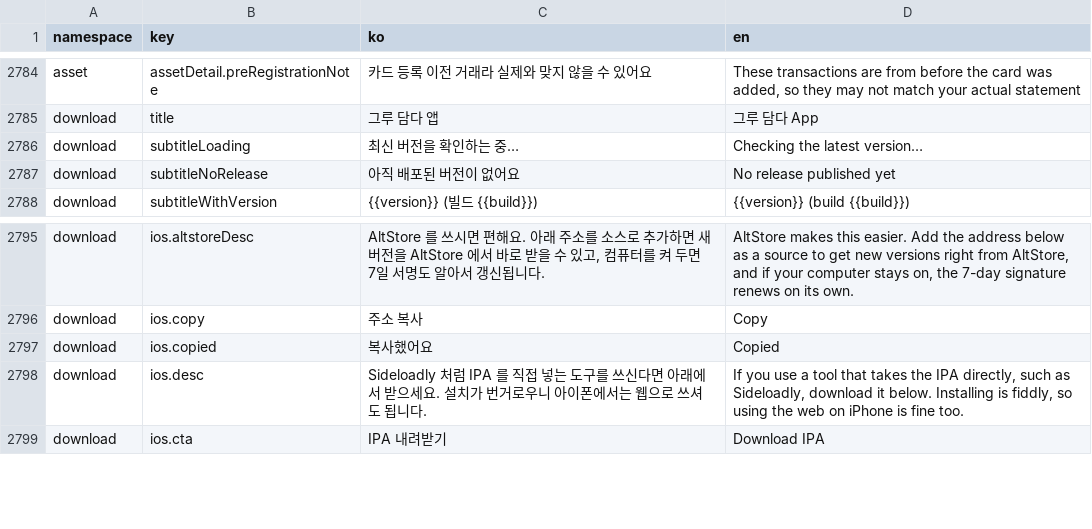
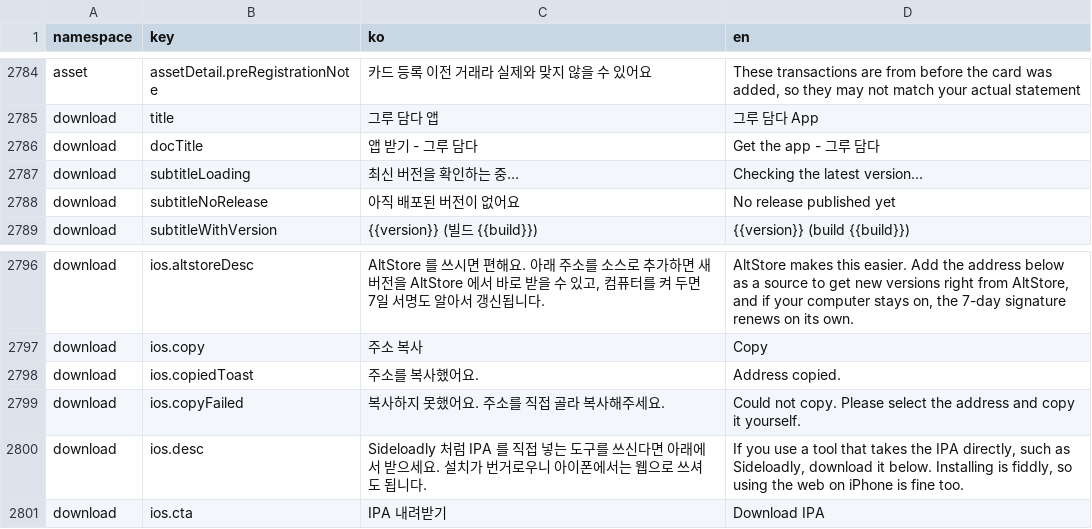
Before and after one commit to lshdainty/porest-desk-front, a CSV file: i18n/translations.csv, drawn as a sheet; only a part is shown, gaps mark what is left out.

```diff
--- a/i18n/translations.csv
+++ b/i18n/translations.csv
@@ -2785,2 +2785,3 @@ asset,assetDetail.preRegistrationNote,카드 등록 이전 거래라 실제와
 download,title,그루 담다 앱,그루 담다 App
+download,docTitle,앱 받기 - 그루 담다,Get the app - 그루 담다
 download,subtitleLoading,최신 버전을 확인하는 중…,Checking the latest version…
@@ -2796,3 +2797,4 @@ download,ios.altstoreDesc,"AltStore 를 쓰시면 편해요. 아래 주소를
 download,ios.copy,주소 복사,Copy
-download,ios.copied,복사했어요,Copied
+download,ios.copiedToast,주소를 복사했어요.,Address copied.
+download,ios.copyFailed,복사하지 못했어요. 주소를 직접 골라 복사해주세요.,"Could not copy. Please select the address and copy it yourself."
 download,ios.desc,Sideloadly 처럼 IPA 를 직접 넣는 도구를 쓰신다면 아래에서 받으세요. 설치가 번거로우니 아이폰에서는 웹으로 쓰셔도 됩니다.,"If you use a tool that takes the IPA directly, such as Sideloadly, download it below. Installing is fiddly, so using the web on iPhone is fine too."
```
Also changed, not shown: 2 other files.
